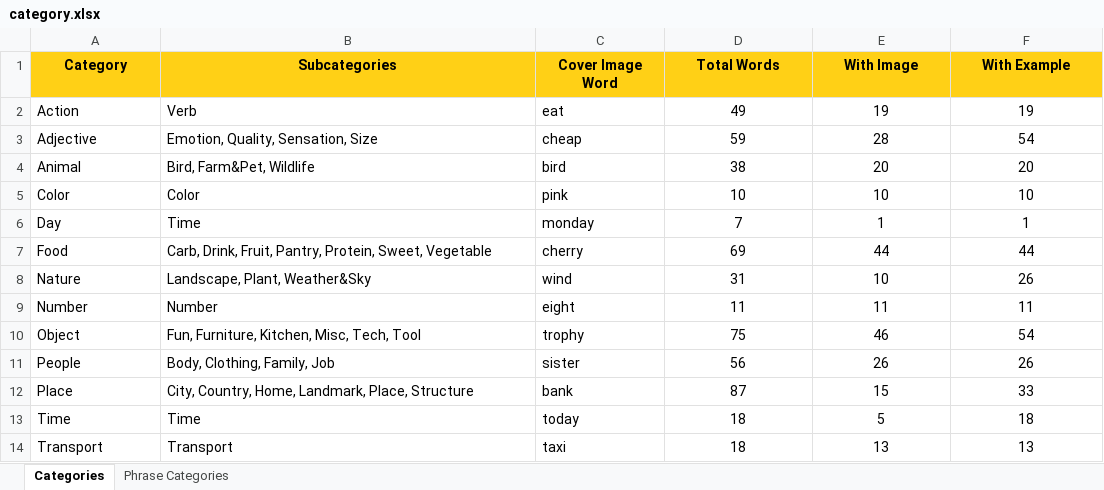
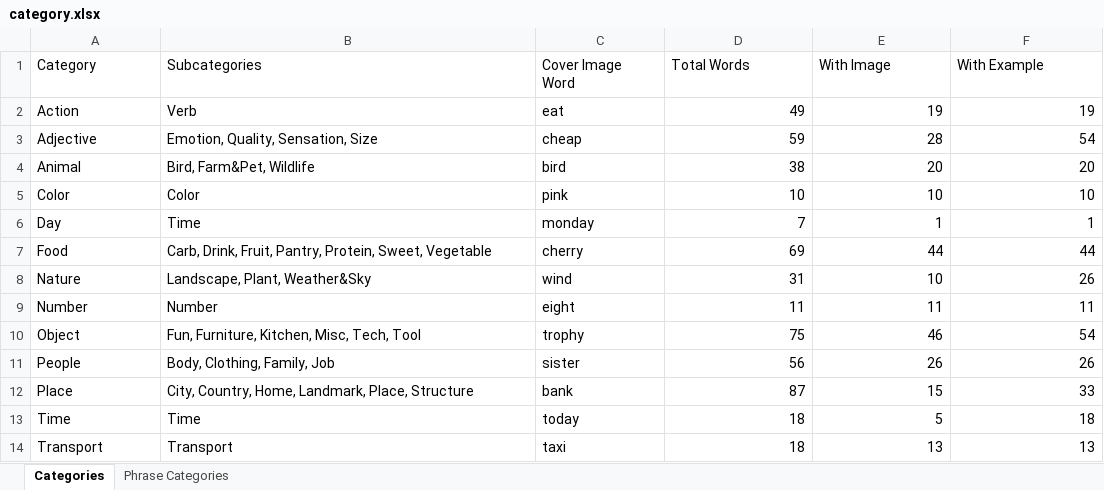
Before and after one commit to meowmeowstar19-web/zz-vocab-app, an Excel workbook: update_data_folder/category.xlsx, sheet Categories, drawn as a sheet; values as stored, in another font and other column widths than the file's, no borders; the diff names each change by its address in the sheet, - before the commit and + after, or states it on an @@ line.

```diff
--- a/update_data_folder/category.xlsx (sheet Categories)
+++ b/update_data_folder/category.xlsx (sheet Categories)
@@ A1:F1 fill: #FFD016 → none, bold: on → off, alignment: center → left @@
-D2:F14 alignment: center
+D2:F14 alignment: right
```
Also changed, not shown: sheet Phrase Categories, update_data_folder/WordList.xlsx, 13 other files.
